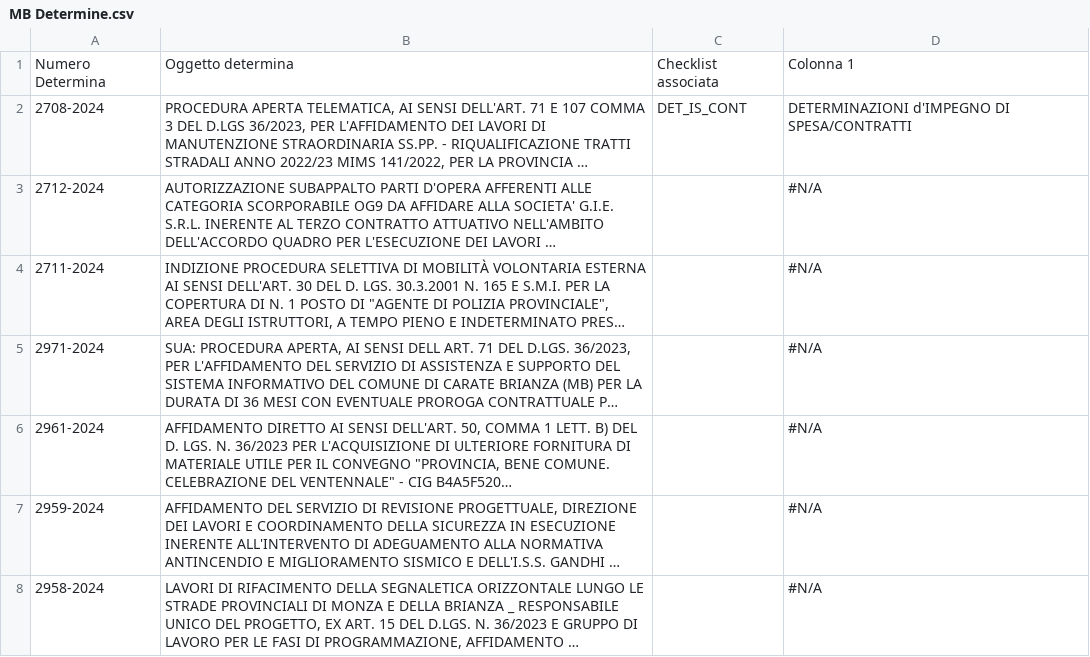
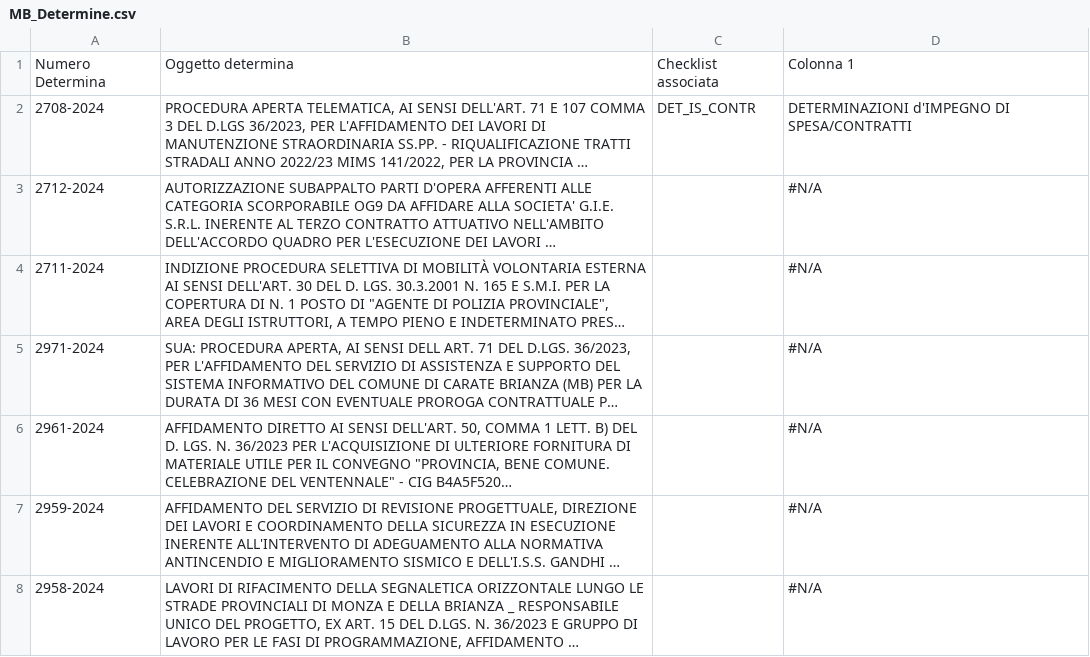
Before and after one commit to alessandropisent/Tesi_Magistrale, a CSV file: src/llama/MB_text/MB_Determine.csv (was src/llama/MB_text/MB Determine.csv), drawn as a sheet; only a part is shown; long unchanged cells end in …; the diff names each change by its address in the sheet, - before the commit and + after, or states it on an @@ line.

```diff
--- a/src/llama/MB_text/MB Determine.csv
+++ b/src/llama/MB_text/MB_Determine.csv
-C2: DET_IS_CONT
+C2: DET_IS_CONTR
```
Also changed, not shown: 7 other files.
